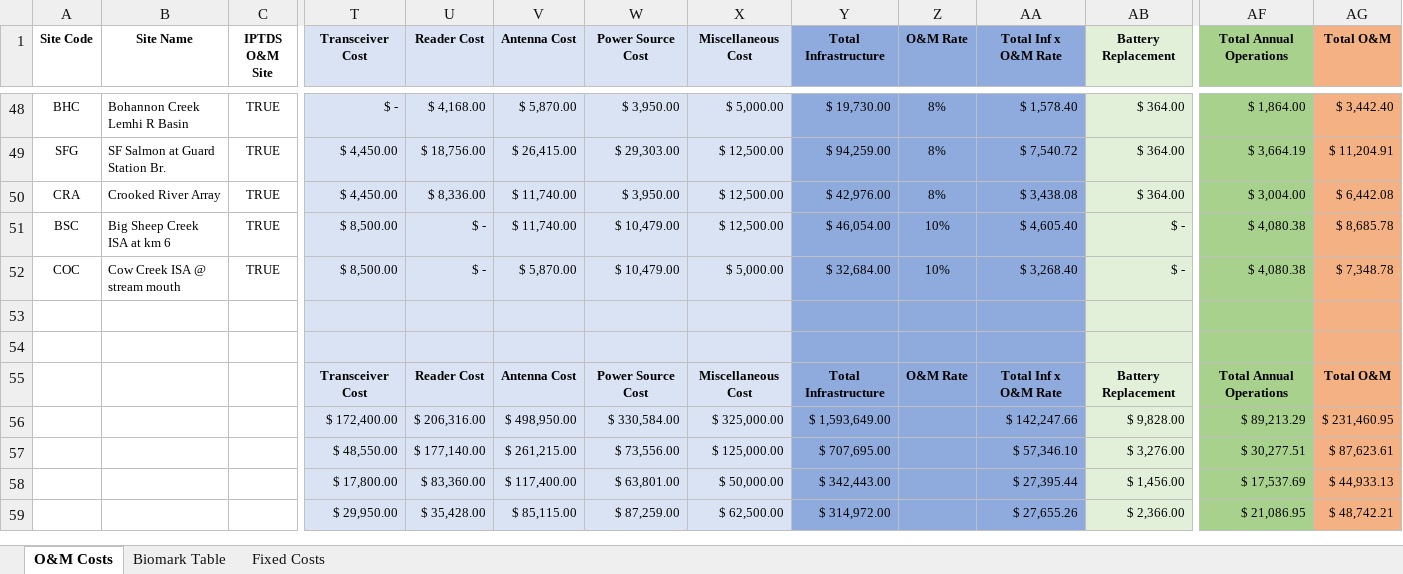
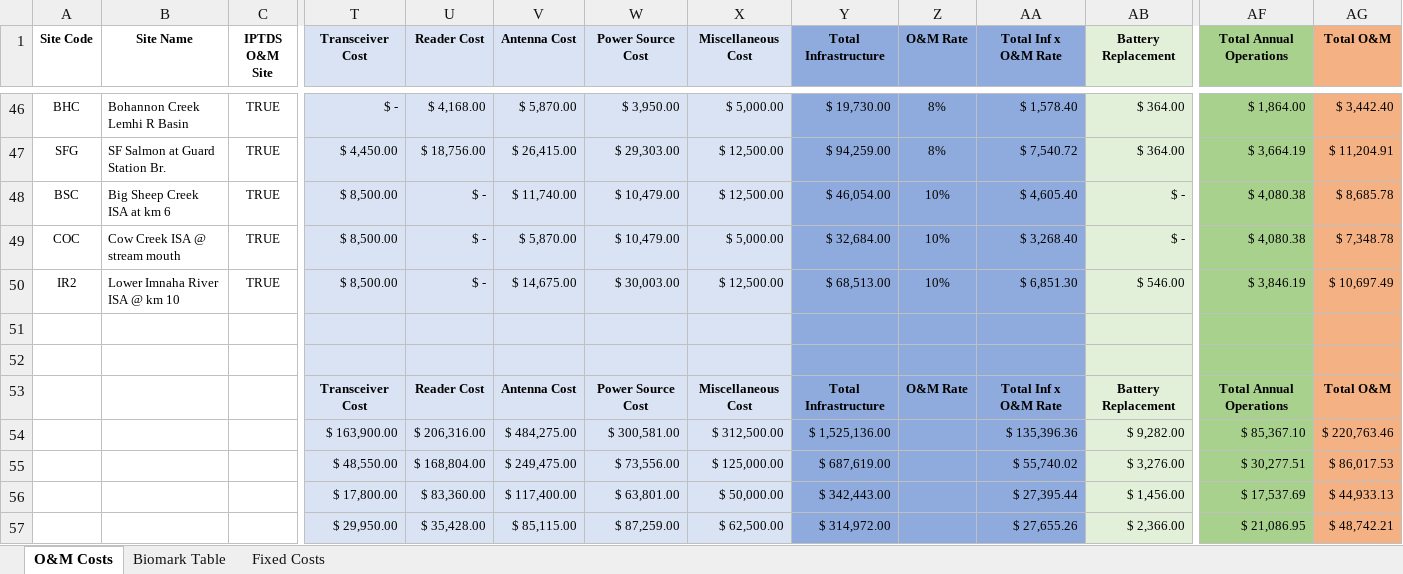
Before and after one commit to NPTfisheries/SnakeRiverIPTDS, an Excel workbook: data/om_costs/IPTDS O&M Costs 20240814.xlsx, sheet O&M Costs, drawn as a sheet; only a part is shown, gaps mark what is left out; values as stored, in another font and other column widths than the file's, no borders; removed rows and columns are numbered as before the commit, all else as after; rows hold the shown columns only; the diff covers the shown part only; the diff names each change by its address in the sheet, - before the commit and + after, or states it on an @@ line.

Commit message:
updates to report, recommendations, site costs based on prioritization mtg notes

```diff
--- a/data/om_costs/IPTDS O&M Costs 20240814.xlsx (sheet O&M Costs)
+++ b/data/om_costs/IPTDS O&M Costs 20240814.xlsx (sheet O&M Costs)
@@ row 50 moved to row 19: CRA @@
+row 50: IR2 | Lower Imnaha River ISA @ km 10 | TRUE | $ 8,500.00 | $ - | $ 14,675.00 | $ 30,003.00 | $ 12,500.00 | $ 68,513.00 | 10% | $ 6,851.30 | $ 546.00 | $ 3,846.19 | $ 10,697.49
-row 56:  |  |  | $ 172,400.00 | $ 206,316.00 | $ 498,950.00 | $ 330,584.00 | $ 325,000.00 | $ 1,593,649.00 |  | $ 142,247.66 | $ 9,828.00 | $ 89,213.29 | $ 231,460.95
+row 54:  |  |  | $ 163,900.00 | $ 206,316.00 | $ 484,275.00 | $ 300,581.00 | $ 312,500.00 | $ 1,525,136.00 |  | $ 135,396.36 | $ 9,282.00 | $ 85,367.10 | $ 220,763.46
-U55 (Reader Cost): $ 177,140.00
+U55 (Reader Cost): $ 168,804.00
-V55 (Antenna Cost): $ 261,215.00
+V55 (Antenna Cost): $ 249,475.00
-Y55 (Total Infrastructure): $ 707,695.00
+Y55 (Total Infrastructure): $ 687,619.00
-AA55 (Total Inf x O&M Rate): $ 57,346.10
+AA55 (Total Inf x O&M Rate): $ 55,740.02
-AG55 (Total O&M): $ 87,623.61
+AG55 (Total O&M): $ 86,017.53
```
Also changed, not shown: 3 added rows, 6 removed rows and 8 edited cells elsewhere in this sheet, formulas that keep their value, data/prioritization/iptds_site_recommendations_20240411.xlsx, 3 other files.
